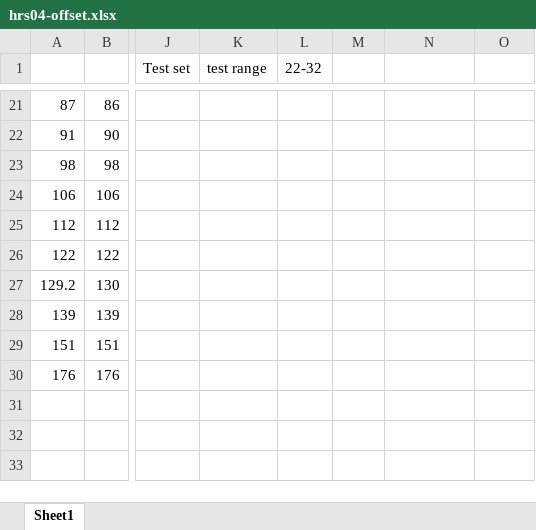
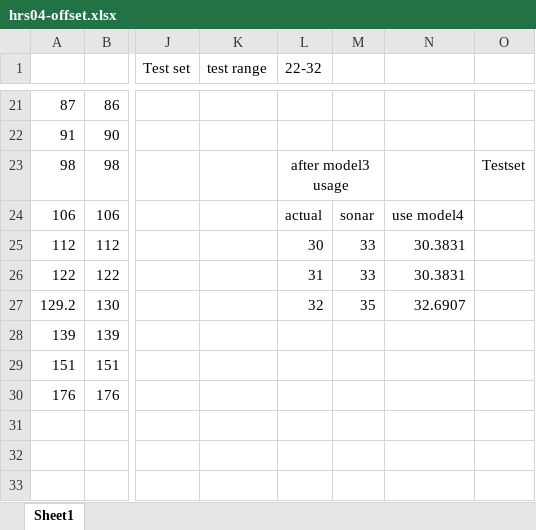
Before and after one commit to datduyng/unlRobotic2018, an Excel workbook: hrs04-offset.xlsx, sheet Sheet1, drawn as a sheet; only a part is shown, gaps mark what is left out; values as stored, in another font and other column widths than the file's, no borders; charts and pictures not drawn; the diff names each change by its address in the sheet, - before the commit and + after, or states it on an @@ line.

Commit message:
added servoTest

```diff
--- a/hrs04-offset.xlsx (sheet Sheet1)
+++ b/hrs04-offset.xlsx (sheet Sheet1)
-L23 (22-32): (empty)
+L23 (22-32): after model3 usage
+L23:M23 merged
-O23: (empty)
+O23: Testset
-L24 (22-32): (empty)
+L24 (22-32): actual
-M24: (empty)
+M24: sonar
-N24: (empty)
+N24: use model4
-L25 (22-32): (empty)
+L25 (22-32): 30
-M25:M26: (empty)
+M25:M26: 33
-N25:N26: (empty)
+N25:N26: 30.3831
-L26 (22-32): (empty)
+L26 (22-32): 31
-L27 (22-32): (empty)
+L27 (22-32): 32
-M27: (empty)
+M27: 35
-N27: (empty)
+N27: 32.6907
```
Also changed, not shown: charts or pictures, 2 other files.
